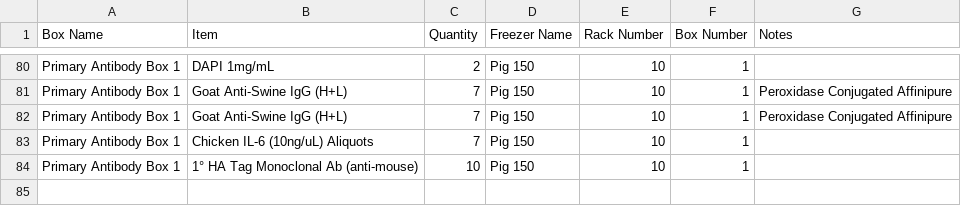
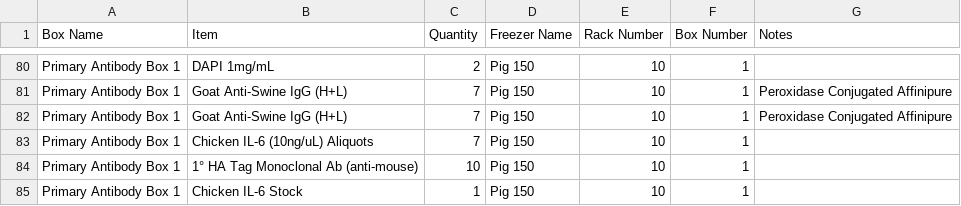
Before and after one commit to bnhenry08/inventory-app, a CSV file: inventory.csv, drawn as a sheet; only a part is shown, gaps mark what is left out; the diff names each change by its address in the sheet, - before the commit and + after, or states it on an @@ line.

Commit message:
Inventory update 2026-07-28 16:28:46.192709

```diff
--- a/inventory.csv
+++ b/inventory.csv
+row 85: Primary Antibody Box 1 | Chicken IL-6 Stock | 1 | Pig 150 | 10 | 1
```
